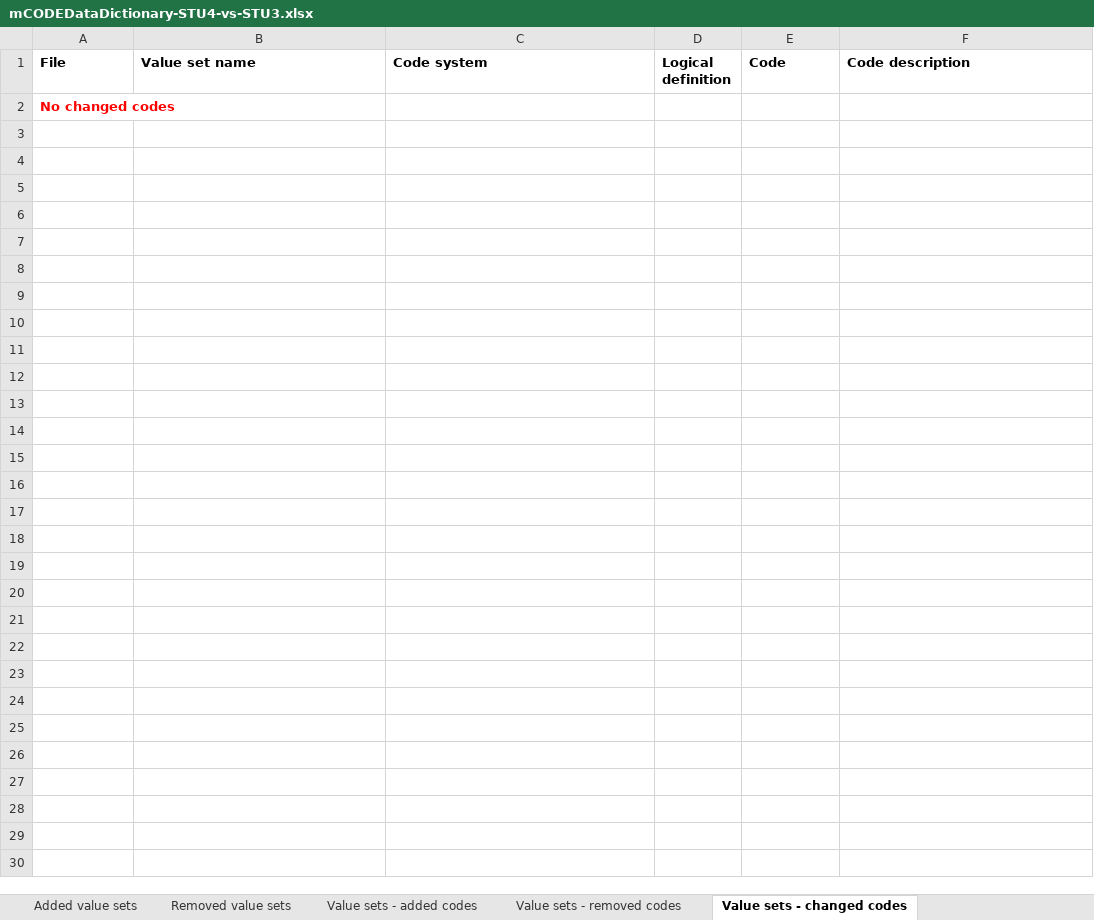
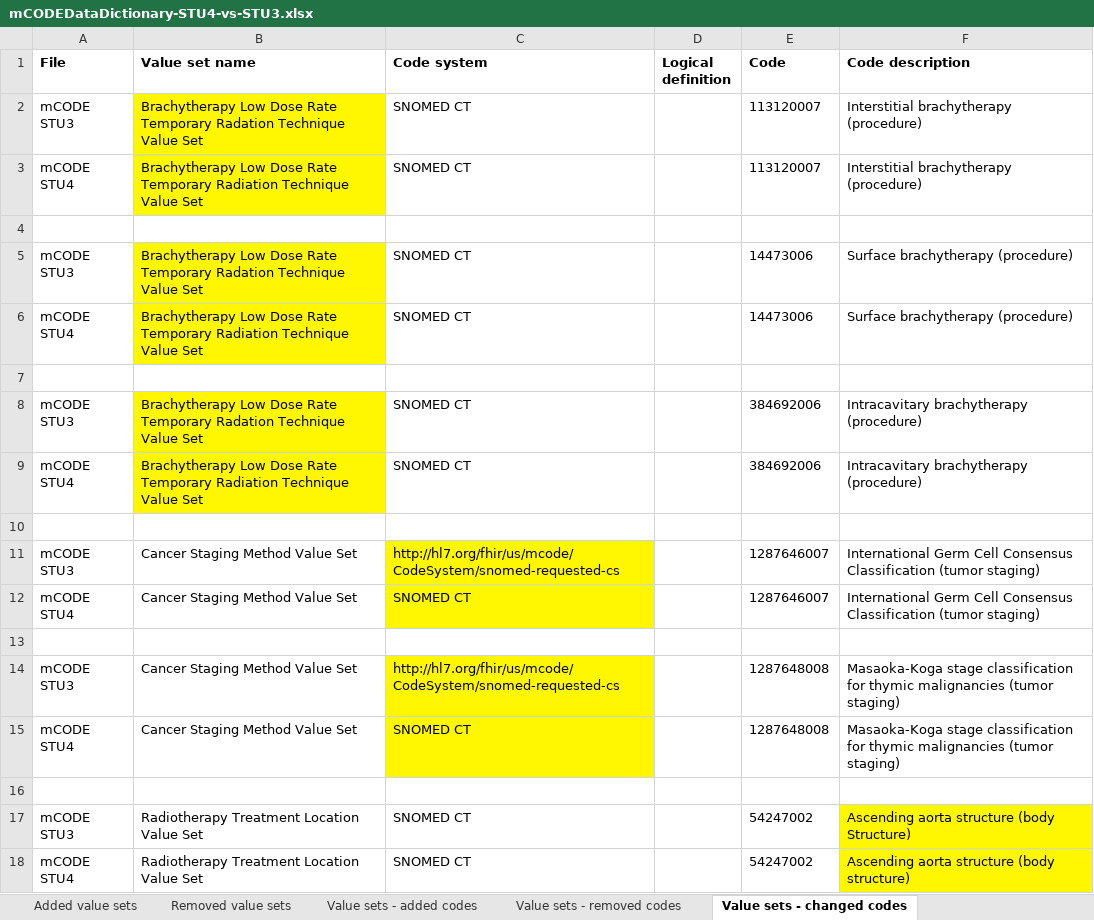
Before and after one commit to HL7/fhir-mCODE-ig, an Excel workbook: input/images/data-dictionary/mCODEDataDictionary-STU4-vs-STU3.xlsx, sheet Value sets - changed codes, drawn as a sheet; values as stored, in another font and other column widths than the file's, no borders; addresses are those after the commit; the diff names each change by its address in the sheet, - before the commit and + after, or states it on an @@ line.

```diff
--- a/input/images/data-dictionary/mCODEDataDictionary-STU4-vs-STU3.xlsx (sheet Value sets - changed codes)
+++ b/input/images/data-dictionary/mCODEDataDictionary-STU4-vs-STU3.xlsx (sheet Value sets - changed codes)
+row 2: mCODE STU3 | Brachytherapy Low Dose Rate Temporary Radation Technique Value Set | SNOMED CT |  | 113120007 | Interstitial brachytherapy (procedure)
+row 3: mCODE STU4 | Brachytherapy Low Dose Rate Temporary Radiation Technique Value Set | SNOMED CT |  | 113120007 | Interstitial brachytherapy (procedure)
-A4 (File): No changed codes
+A4 (File): (empty)
+row 5: mCODE STU3 | Brachytherapy Low Dose Rate Temporary Radation Technique Value Set | SNOMED CT |  | 14473006 | Surface brachytherapy (procedure)
+row 6: mCODE STU4 | Brachytherapy Low Dose Rate Temporary Radiation Technique Value Set | SNOMED CT |  | 14473006 | Surface brachytherapy (procedure)
+row 7: (empty)
+row 8: mCODE STU3 | Brachytherapy Low Dose Rate Temporary Radation Technique Value Set | SNOMED CT |  | 384692006 | Intracavitary brachytherapy (procedure)
+row 9: mCODE STU4 | Brachytherapy Low Dose Rate Temporary Radiation Technique Value Set | SNOMED CT |  | 384692006 | Intracavitary brachytherapy (procedure)
+row 10: (empty)
+row 11: mCODE STU3 | Cancer Staging Method Value Set | http://hl7.org/fhir/us/mcode/CodeSystem/snomed-requested-cs |  | 1287646007 | International Germ Cell Consensus Classification (tumor staging)
+row 12: mCODE STU4 | Cancer Staging Method Value Set | SNOMED CT |  | 1287646007 | International Germ Cell Consensus Classification (tumor staging)
+row 13: (empty)
+row 14: mCODE STU3 | Cancer Staging Method Value Set | http://hl7.org/fhir/us/mcode/CodeSystem/snomed-requested-cs |  | 1287648008 | Masaoka-Koga stage classification for thymic malignancies (tumor staging)
+row 15: mCODE STU4 | Cancer Staging Method Value Set | SNOMED CT |  | 1287648008 | Masaoka-Koga stage classification for thymic malignancies (tumor staging)
+row 16: (empty)
+row 17: mCODE STU3 | Radiotherapy Treatment Location Value Set | SNOMED CT |  | 54247002 | Ascending aorta structure (body Structure)
+row 18: mCODE STU4 | Radiotherapy Treatment Location Value Set | SNOMED CT |  | 54247002 | Ascending aorta structure (body structure)
```
Also changed, not shown: sheet Added elements, sheet Changed elements, sheet Value sets - added codes, sheet Value sets - removed codes, sheet Removed elements, sheet Removed profiles, 3 more sheets, hidden cells, input/images/data-dictionary/mCODEDataDictionary-STU4.xlsx, 5 other files.
